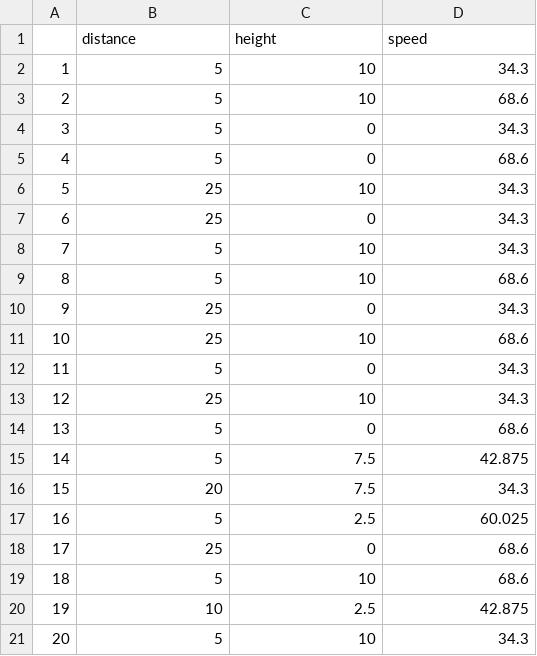
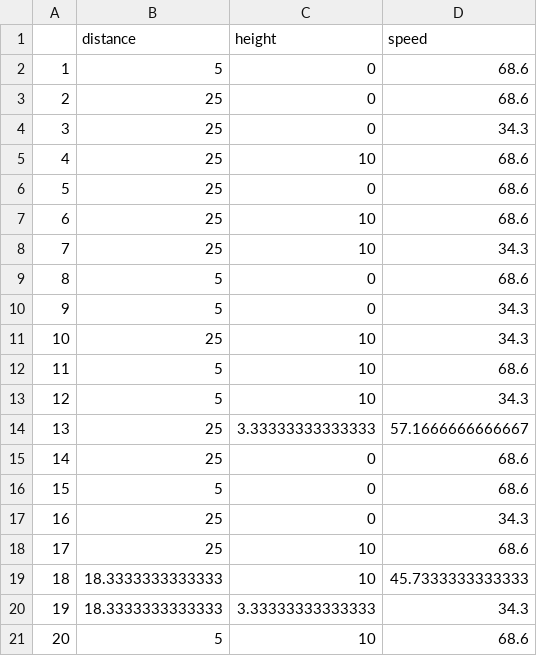
Before and after one commit to StevenCHowell/bball_cannon, a CSV file: optimal-design/d50.csv, drawn as a sheet; only a part is shown; the diff covers the shown part only.

```diff
--- a/optimal-design/d50.csv
+++ b/optimal-design/d50.csv
@@ -1,21 +1,21 @@
 "","distance","height","speed"
-"1",5,10,34.3
-"2",5,10,68.6
-"3",5,0,34.3
-"4",5,0,68.6
-"5",25,10,34.3
-"6",25,0,34.3
-"7",5,10,34.3
-"8",5,10,68.6
-"9",25,0,34.3
-"10",25,10,68.6
-"11",5,0,34.3
-"12",25,10,34.3
-"13",5,0,68.6
-"14",5,7.5,42.875
-"15",20,7.5,34.3
-"16",5,2.5,60.025
-"17",25,0,68.6
-"18",5,10,68.6
-"19",10,2.5,42.875
-"20",5,10,34.3
+"1",5,0,68.6
+"2",25,0,68.6
+"3",25,0,34.3
+"4",25,10,68.6
+"5",25,0,68.6
+"6",25,10,68.6
+"7",25,10,34.3
+"8",5,0,68.6
+"9",5,0,34.3
+"10",25,10,34.3
+"11",5,10,68.6
+"12",5,10,34.3
+"13",25,3.33333333333333,57.1666666666667
+"14",25,0,68.6
+"15",5,0,68.6
+"16",25,0,34.3
+"17",25,10,68.6
+"18",18.3333333333333,10,45.7333333333333
+"19",18.3333333333333,3.33333333333333,34.3
+"20",5,10,68.6
```
Also changed, not shown: 82 edited cells elsewhere in this file, optimal-design/d100.csv, optimal-design/d75.csv, 6 other files.
